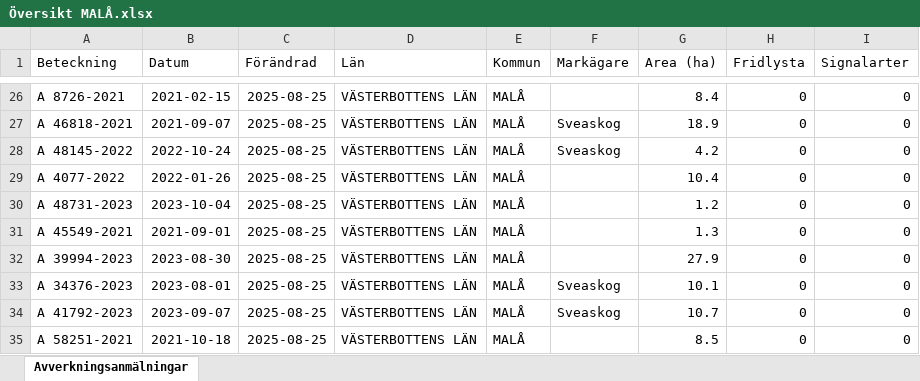
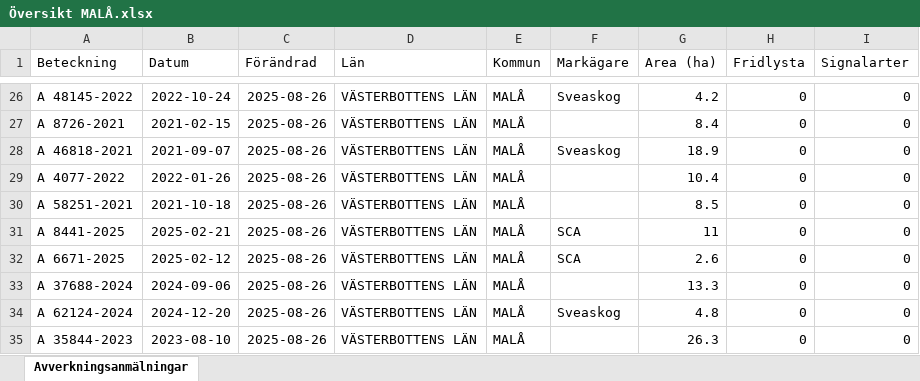
Before and after one commit to klasma/Logging_2418, an Excel workbook: Översikt MALÅ.xlsx, sheet Avverkningsanmälningar, drawn as a sheet; only a part is shown, gaps mark what is left out; values as stored, in another font and other column widths than the file's, no borders; the diff covers the shown part only; the diff names each change by its address in the sheet, - before the commit and + after, or states it on an @@ line.

```diff
--- a/Översikt MALÅ.xlsx (sheet Avverkningsanmälningar)
+++ b/Översikt MALÅ.xlsx (sheet Avverkningsanmälningar)
-A26 (Beteckning): A 8726-2021
+A26 (Beteckning): A 48145-2022
-B26 (Datum): 2021-02-15
+B26 (Datum): 2022-10-24
-C26:C35 (Förändrad): 2025-08-25
+C26:C35 (Förändrad): 2025-08-26
-F26 (Markägare): (empty)
+F26 (Markägare): Sveaskog
-G26 (Area (ha)): 8.4
+G26 (Area (ha)): 4.2
-A27 (Beteckning): A 46818-2021
+A27 (Beteckning): A 8726-2021
-B27 (Datum): 2021-09-07
+B27 (Datum): 2021-02-15
-F27 (Markägare): Sveaskog
+F27 (Markägare): (empty)
-G27 (Area (ha)): 18.9
+G27 (Area (ha)): 8.4
-A28 (Beteckning): A 48145-2022
+A28 (Beteckning): A 46818-2021
-B28 (Datum): 2022-10-24
+B28 (Datum): 2021-09-07
-G28 (Area (ha)): 4.2
+G28 (Area (ha)): 18.9
-A30 (Beteckning): A 48731-2023
+A30 (Beteckning): A 58251-2021
-B30 (Datum): 2023-10-04
+B30 (Datum): 2021-10-18
-G30 (Area (ha)): 1.2
+G30 (Area (ha)): 8.5
-A31 (Beteckning): A 45549-2021
+A31 (Beteckning): A 8441-2025
-B31 (Datum): 2021-09-01
+B31 (Datum): 2025-02-21
-F31:F32 (Markägare): (empty)
+F31:F32 (Markägare): SCA
-G31 (Area (ha)): 1.3
+G31 (Area (ha)): 11
-A32 (Beteckning): A 39994-2023
+A32 (Beteckning): A 6671-2025
-B32 (Datum): 2023-08-30
+B32 (Datum): 2025-02-12
-G32 (Area (ha)): 27.9
+G32 (Area (ha)): 2.6
-A33 (Beteckning): A 34376-2023
+A33 (Beteckning): A 37688-2024
-B33 (Datum): 2023-08-01
+B33 (Datum): 2024-09-06
-F33 (Markägare): Sveaskog
+F33 (Markägare): (empty)
-G33 (Area (ha)): 10.1
+G33 (Area (ha)): 13.3
-A34 (Beteckning): A 41792-2023
+A34 (Beteckning): A 62124-2024
-B34 (Datum): 2023-09-07
+B34 (Datum): 2024-12-20
-G34 (Area (ha)): 10.7
+G34 (Area (ha)): 4.8
-A35 (Beteckning): A 58251-2021
+A35 (Beteckning): A 35844-2023
-B35 (Datum): 2021-10-18
+B35 (Datum): 2023-08-10
-G35 (Area (ha)): 8.5
+G35 (Area (ha)): 26.3
```
Also changed, not shown: 1402 edited cells elsewhere in this sheet, artfynd/A 39692-2024 artfynd.xlsx, artfynd/A 41330-2024 artfynd.xlsx, 49 other files.
